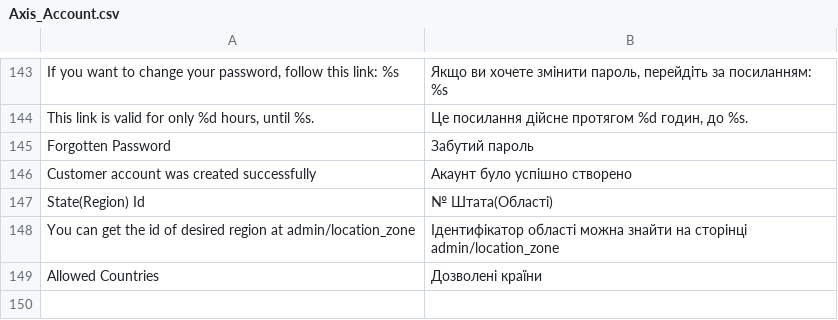
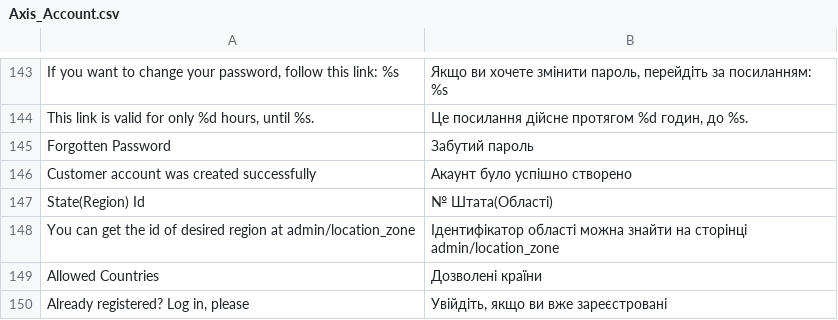
Before and after one commit to axis/axiscommerce, a CSV file: app/locale/uk_UA/Axis_Account.csv, drawn as a sheet; only a part is shown, gaps mark what is left out; the diff names each change by its address in the sheet, - before the commit and + after, or states it on an @@ line.

```diff
--- a/app/locale/uk_UA/Axis_Account.csv
+++ b/app/locale/uk_UA/Axis_Account.csv
+row 150: Already registered? Log in, please | Увійдіть, якщо ви вже зареєстровані
```
Also changed, not shown: app/locale/en_US/Axis_Account.csv, app/locale/pt_BR/Axis_Account.csv, 7 other files.
